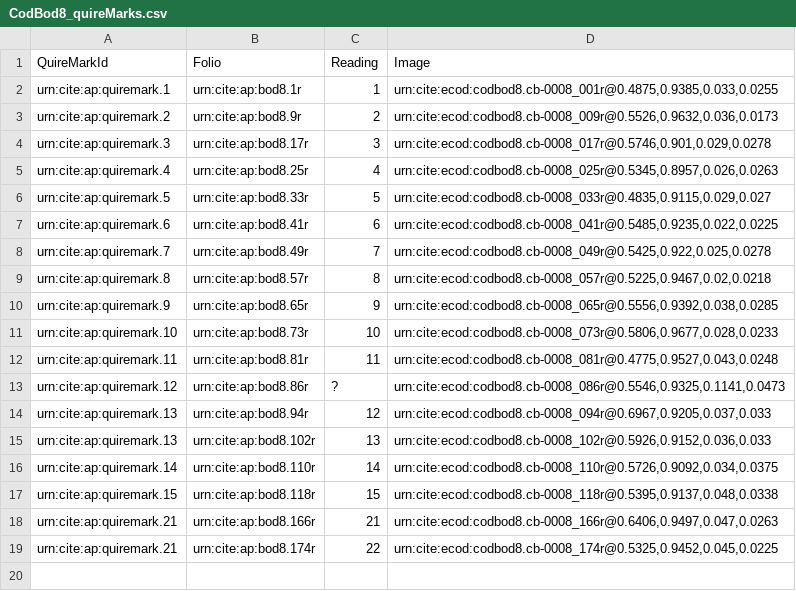
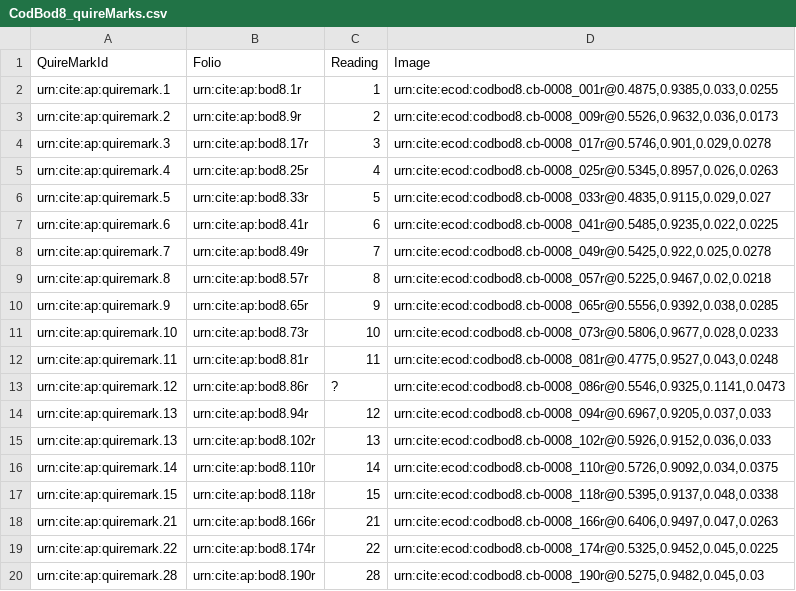
Before and after one commit to DocTaz/archimedes-hc, a CSV file: collections/CodBod8_quireMarks.csv, drawn as a sheet.

Commit message:
Update CodBod8_quireMarks.csv

```diff
--- a/collections/CodBod8_quireMarks.csv
+++ b/collections/CodBod8_quireMarks.csv
@@ -18,2 +18,3 @@ urn:cite:ap:quiremark.15,urn:cite:ap:bod8.118r,15,"urn:cite:ecod:codbod8.cb-0008
 urn:cite:ap:quiremark.21,urn:cite:ap:bod8.166r,21,"urn:cite:ecod:codbod8.cb-0008_166r@0.6406,0.9497,0.047,0.0263"
-urn:cite:ap:quiremark.21,urn:cite:ap:bod8.174r,22,"urn:cite:ecod:codbod8.cb-0008_174r@0.5325,0.9452,0.045,0.0225"
+urn:cite:ap:quiremark.22,urn:cite:ap:bod8.174r,22,"urn:cite:ecod:codbod8.cb-0008_174r@0.5325,0.9452,0.045,0.0225"
+urn:cite:ap:quiremark.28,urn:cite:ap:bod8.190r,28,"urn:cite:ecod:codbod8.cb-0008_190r@0.5275,0.9482,0.045,0.03"
```
